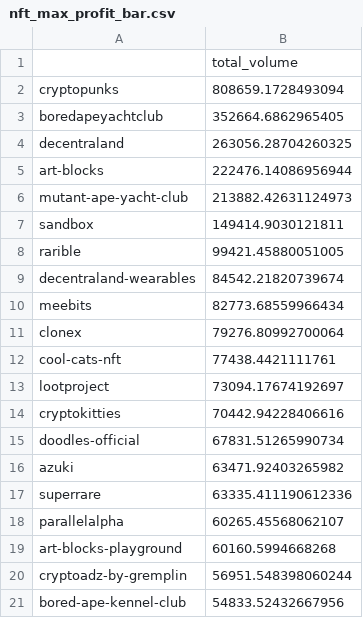
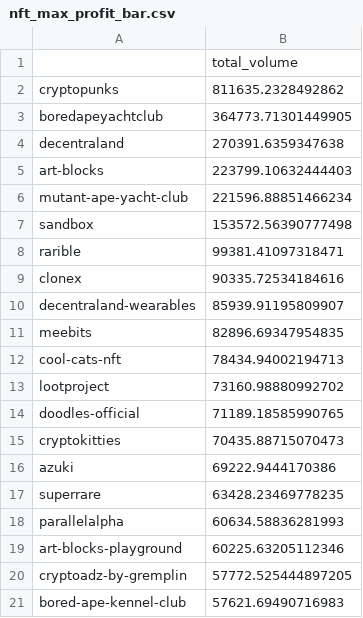
Before and after one commit to brendanhutchinson/NFT-data-analysis-, a CSV file: nft_max_profit_bar.csv, drawn as a sheet.

```diff
--- a/nft_max_profit_bar.csv
+++ b/nft_max_profit_bar.csv
@@ -1,21 +1,21 @@
 ,total_volume
-cryptopunks,808659.1728493094
-boredapeyachtclub,352664.6862965405
-decentraland,263056.28704260325
-art-blocks,222476.14086956944
-mutant-ape-yacht-club,213882.42631124973
-sandbox,149414.9030121811
-rarible,99421.45880051005
-decentraland-wearables,84542.21820739674
-meebits,82773.68559966434
-clonex,79276.80992700064
-cool-cats-nft,77438.4421111761
-lootproject,73094.17674192697
-cryptokitties,70442.94228406616
-doodles-official,67831.51265990734
-azuki,63471.92403265982
-superrare,63335.411190612336
-parallelalpha,60265.45568062107
-art-blocks-playground,60160.5994668268
-cryptoadz-by-gremplin,56951.548398060244
-bored-ape-kennel-club,54833.52432667956
+cryptopunks,811635.2328492862
+boredapeyachtclub,364773.71301449905
+decentraland,270391.6359347638
+art-blocks,223799.10632444403
+mutant-ape-yacht-club,221596.88851466234
+sandbox,153572.56390777498
+rarible,99381.41097318471
+clonex,90335.72534184616
+decentraland-wearables,85939.91195809907
+meebits,82896.69347954835
+cool-cats-nft,78434.94002194713
+lootproject,73160.98880992702
+doodles-official,71189.18585990765
+cryptokitties,70435.88715070473
+azuki,69222.9444170386
+superrare,63428.23469778235
+parallelalpha,60634.58836281993
+art-blocks-playground,60225.63205112346
+cryptoadz-by-gremplin,57772.525444897205
+bored-ape-kennel-club,57621.69490716983
```
Also changed, not shown: Active_Market.csv, max_sales.csv, 7 other files.
